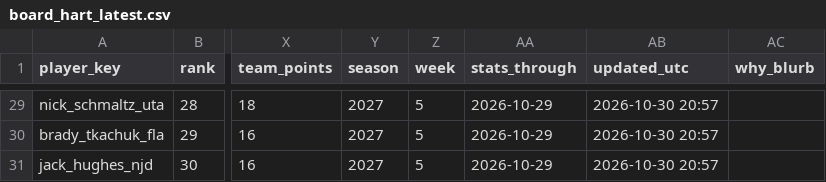
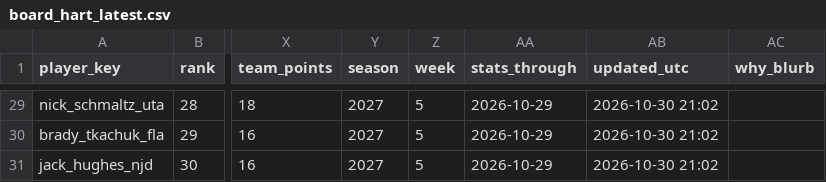
Before and after one commit to jeffwarr4/nhl-awards-predictor, a CSV file: predictions/2027/board_hart_latest.csv, drawn as a sheet; only a part is shown, gaps mark what is left out; the diff covers the shown part only; the diff names each change by its address in the sheet, - before the commit and + after, or states it on an @@ line.

```diff
--- a/predictions/2027/board_hart_latest.csv
+++ b/predictions/2027/board_hart_latest.csv
-AB29:AB31 (updated_utc): 2026-10-30 20:57
+AB29:AB31 (updated_utc): 2026-10-30 21:02
```
Also changed, not shown: 35 edited cells elsewhere in this file, pages/nhl_hart_predictions_v2_latest.csv, predictions/2027/chip_data/chip_data_latest.csv, 9 other files.
